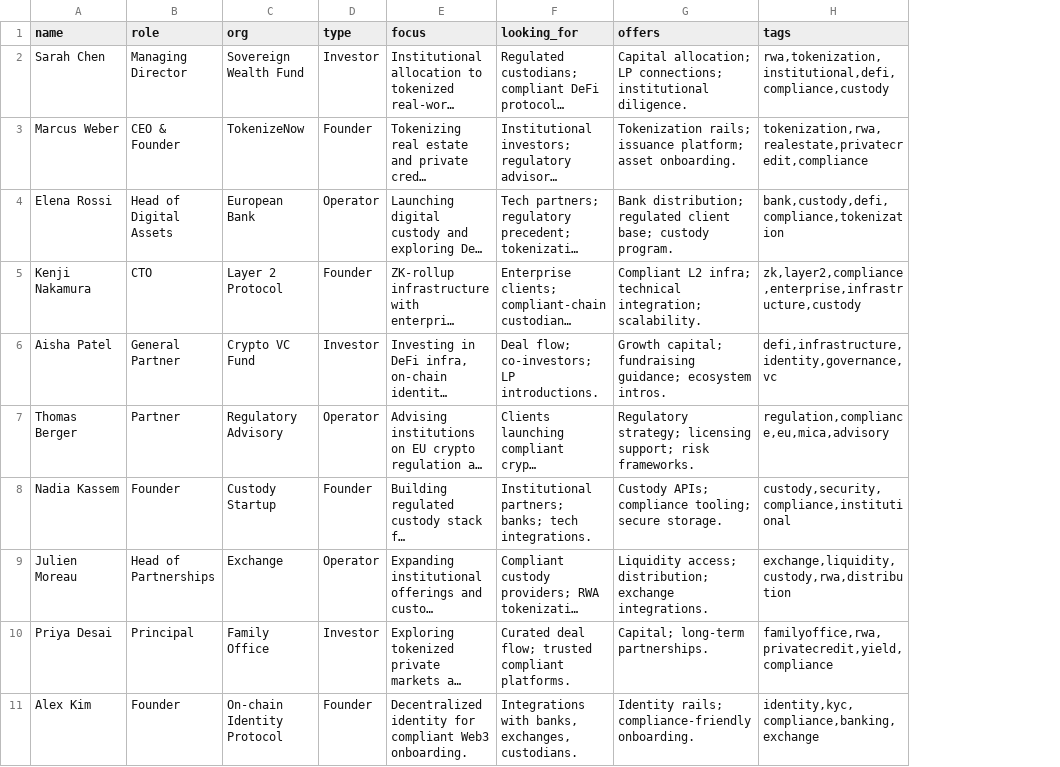
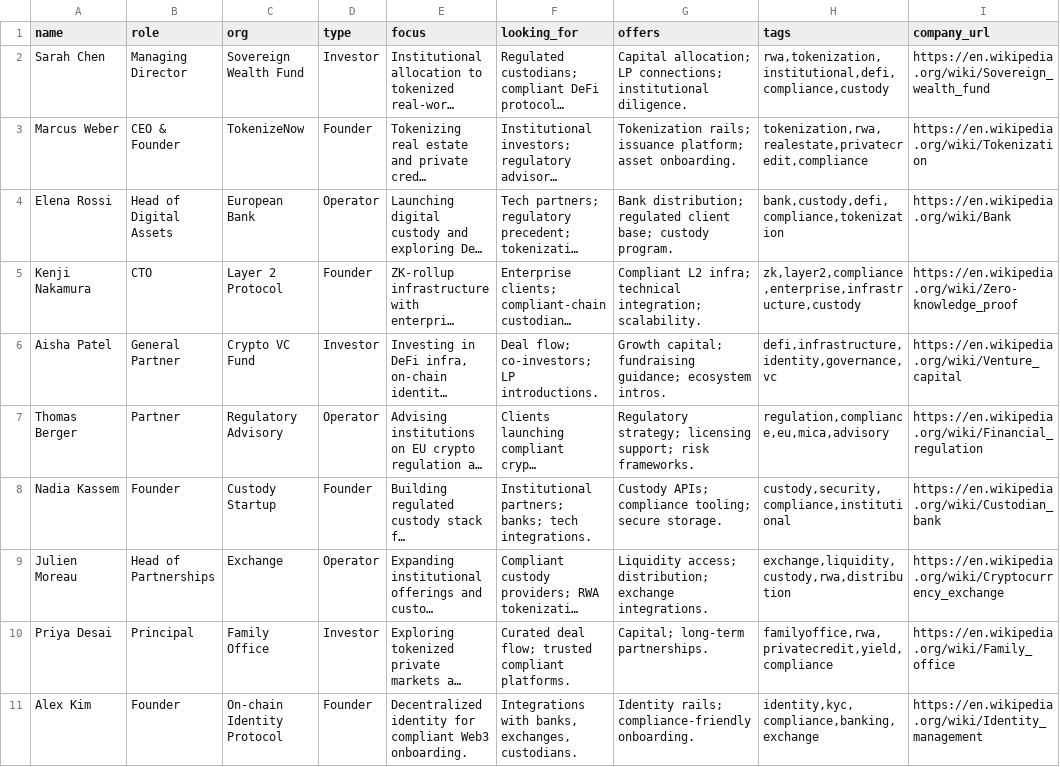
Before and after one commit to Sibonile7/pot_ai_matchmaking, a CSV file: attendees.csv, drawn as a sheet; long unchanged cells end in …; the diff names each change by its address in the sheet, - before the commit and + after, or states it on an @@ line.

```diff
--- a/attendees.csv
+++ b/attendees.csv
+column I (company_url), rows 2-11: https://en.wikipedia.org/wiki/Sovereign_wealth_fund | https://en.wikipedia.org/wiki/Tokenization | https://en.wikipedia.org/wiki/Bank | https://en.wikipedia.org/wiki/Zero-knowledge_proof | https://en.wikipedia.org/wiki/Venture_capital | https://en.wikipedia.org/wiki/Financial_regulation | https://en.wikipedia.org/wiki/Custodian_bank | https://en.wikipedia.org/wiki/Cryptocurrency_exchange | https://en.wikipedia.org/wiki/Family_office | https://en.wikipedia.org/wiki/Identity_management
```
Also changed, not shown: 2 other files.
